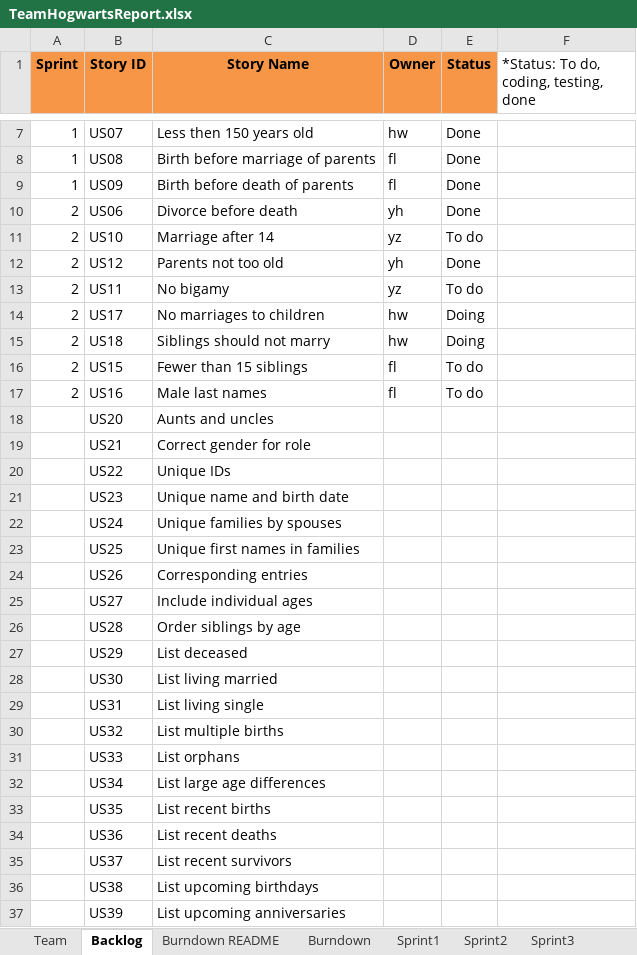
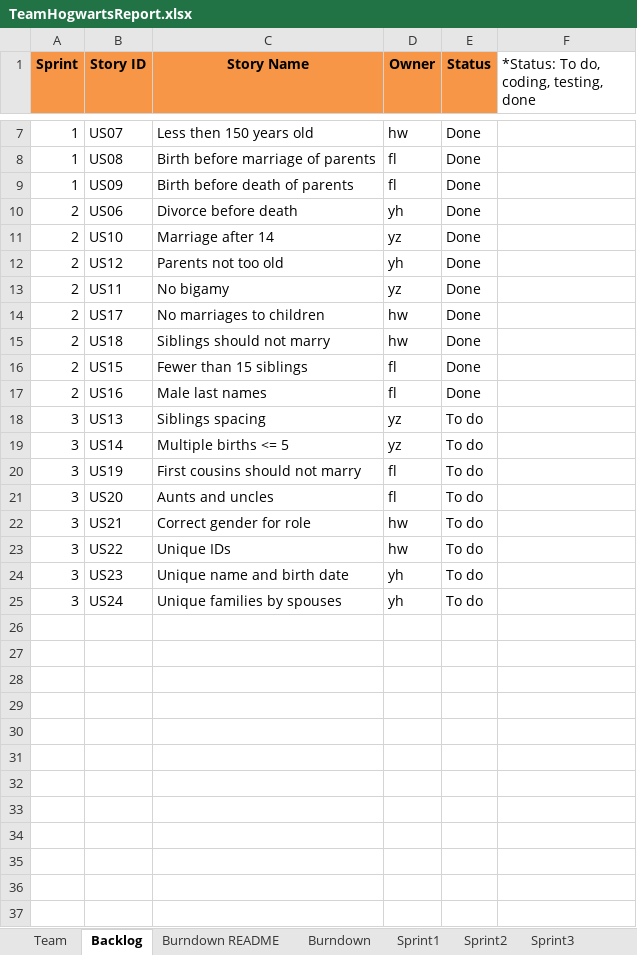
Before and after one commit to JoeyIsZY/ssw555tmHogwarts2020Spring, an Excel workbook: docs/TeamHogwartsReport.xlsx, sheet Backlog, drawn as a sheet; only a part is shown, gaps mark what is left out; values as stored, in another font and other column widths than the file's, no borders; removed rows and columns are numbered as before the commit, all else as after; the diff names each change by its address in the sheet, - before the commit and + after, or states it on an @@ line.

Commit message:
add sprint 3 plan

```diff
--- a/docs/TeamHogwartsReport.xlsx (sheet Backlog)
+++ b/docs/TeamHogwartsReport.xlsx (sheet Backlog)
-E11 (Status): To do
+E11 (Status): Done
-E13 (Status): To do
+E13 (Status): Done
-E14:E15 (Status): Doing
+E14:E15 (Status): Done
-E16:E17 (Status): To do
+E16:E17 (Status): Done
+row 18: 3 | US13 | Siblings spacing | yz | To do
+row 19: 3 | US14 | Multiple births <= 5 | yz | To do
+row 20: 3 | US19 | First cousins should not marry | fl | To do
-A21:A25 (Sprint): (empty)
+A21:A25 (Sprint): 3
-D21 (Owner): (empty)
+D21 (Owner): fl
-E21:E25 (Status): (empty)
+E21:E25 (Status): To do
-D22:D23 (Owner): (empty)
+D22:D23 (Owner): hw
-D24:D25 (Owner): (empty)
+D24:D25 (Owner): yh
-row 23:  | US25 | Unique first names in families
-row 24:  | US26 | Corresponding entries
-row 25:  | US27 | Include individual ages
-row 26:  | US28 | Order siblings by age
-row 27:  | US29 | List deceased
-row 28:  | US30 | List living married
-row 29:  | US31 | List living single
-row 30:  | US32 | List multiple births
-row 31:  | US33 | List orphans
-row 32:  | US34 | List large age differences
-row 33:  | US35 | List recent births
-row 34:  | US36 | List recent deaths
-row 35:  | US37 | List recent survivors
-row 36:  | US38 | List upcoming birthdays
-row 37:  | US39 | List upcoming anniversaries
```
Also changed, not shown: sheet Sprint3, sheet Sprint2, sheet Stories, formulas that keep their value, charts or pictures.
